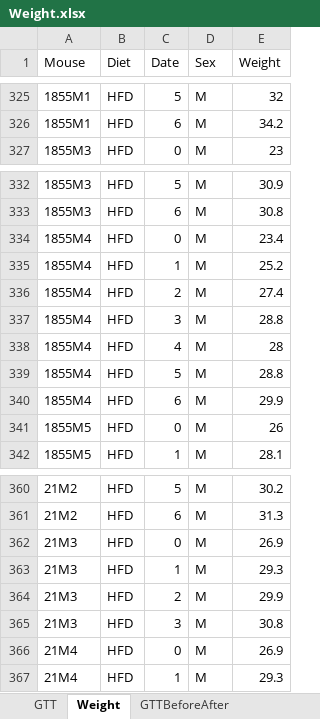
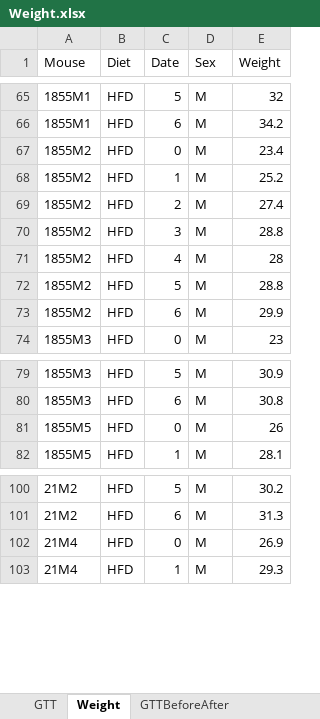
Before and after one commit to KravitzLab/Schoukroun2026, an Excel workbook: Data/Figure2/Weight/Weight.xlsx, sheet Weight, drawn as a sheet; only a part is shown, gaps mark what is left out; values as stored, in another font and other column widths than the file's, no borders; removed rows and columns are numbered as before the commit, all else as after; the diff covers the shown part only; the diff names each change by its address in the sheet, - before the commit and + after, or states it on an @@ line.

Commit message:
replace weight

```diff
--- a/Data/Figure2/Weight/Weight.xlsx (sheet Weight)
+++ b/Data/Figure2/Weight/Weight.xlsx (sheet Weight)
+row 67: 1855M2 | HFD | 0 | M | 23.4
+row 68: 1855M2 | HFD | 1 | M | 25.2
+row 69: 1855M2 | HFD | 2 | M | 27.4
+row 70: 1855M2 | HFD | 3 | M | 28.8
+row 71: 1855M2 | HFD | 4 | M | 28
+row 72: 1855M2 | HFD | 5 | M | 28.8
+row 73: 1855M2 | HFD | 6 | M | 29.9
-row 334: 1855M4 | HFD | 0 | M | 23.4
-row 335: 1855M4 | HFD | 1 | M | 25.2
-row 336: 1855M4 | HFD | 2 | M | 27.4
-row 337: 1855M4 | HFD | 3 | M | 28.8
-row 338: 1855M4 | HFD | 4 | M | 28
-row 339: 1855M4 | HFD | 5 | M | 28.8
-row 340: 1855M4 | HFD | 6 | M | 29.9
-row 362: 21M3 | HFD | 0 | M | 26.9
-row 363: 21M3 | HFD | 1 | M | 29.3
-row 364: 21M3 | HFD | 2 | M | 29.9
-row 365: 21M3 | HFD | 3 | M | 30.8
```
Also changed, not shown: 2 removed rows, 306 moved rows and 4 edited cells elsewhere in this sheet.
